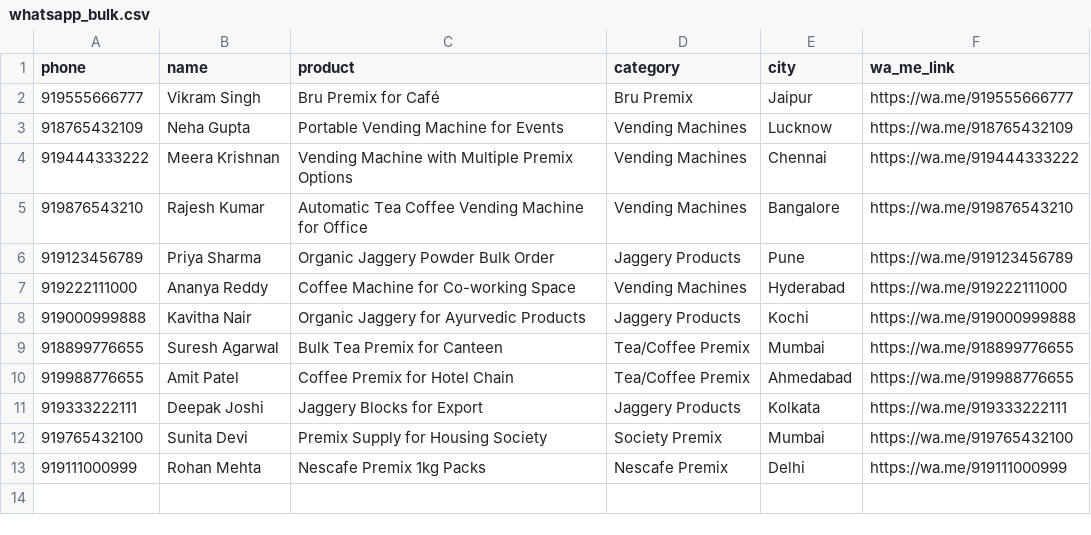
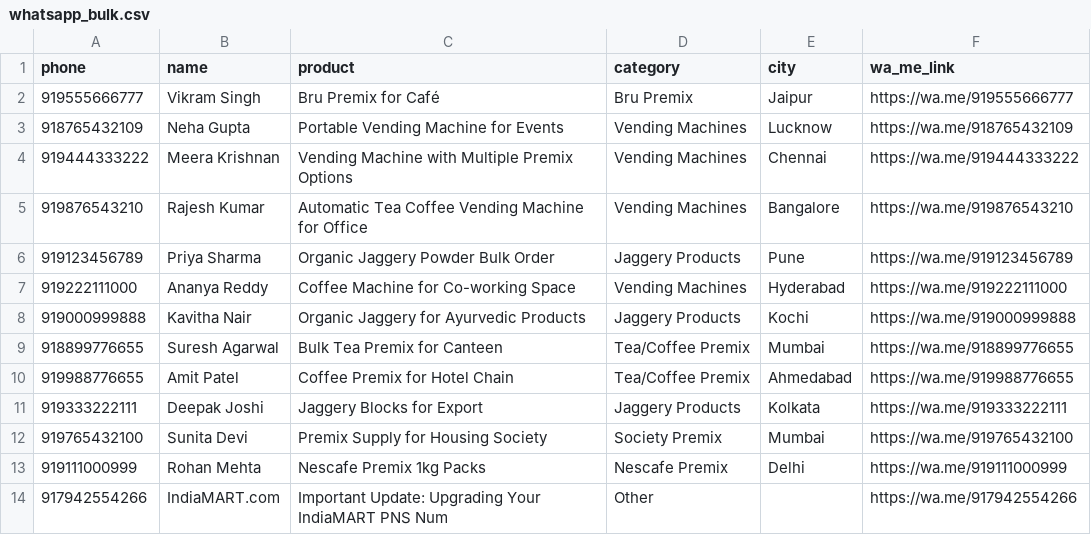
Before and after one commit to Temp0ai/indiamart-automator, a CSV file: data/whatsapp_bulk.csv, drawn as a sheet.

```diff
--- a/data/whatsapp_bulk.csv
+++ b/data/whatsapp_bulk.csv
@@ -13 +13,2 @@ phone,name,product,category,city,wa_me_link
 919111000999,Rohan Mehta,Nescafe Premix 1kg Packs,Nescafe Premix,Delhi,https://wa.me/919111000999
+917942554266,IndiaMART.com,Important Update: Upgrading Your IndiaMART PNS Num,Other,,https://wa.me/917942554266
```
Also changed, not shown: 3 other files.
